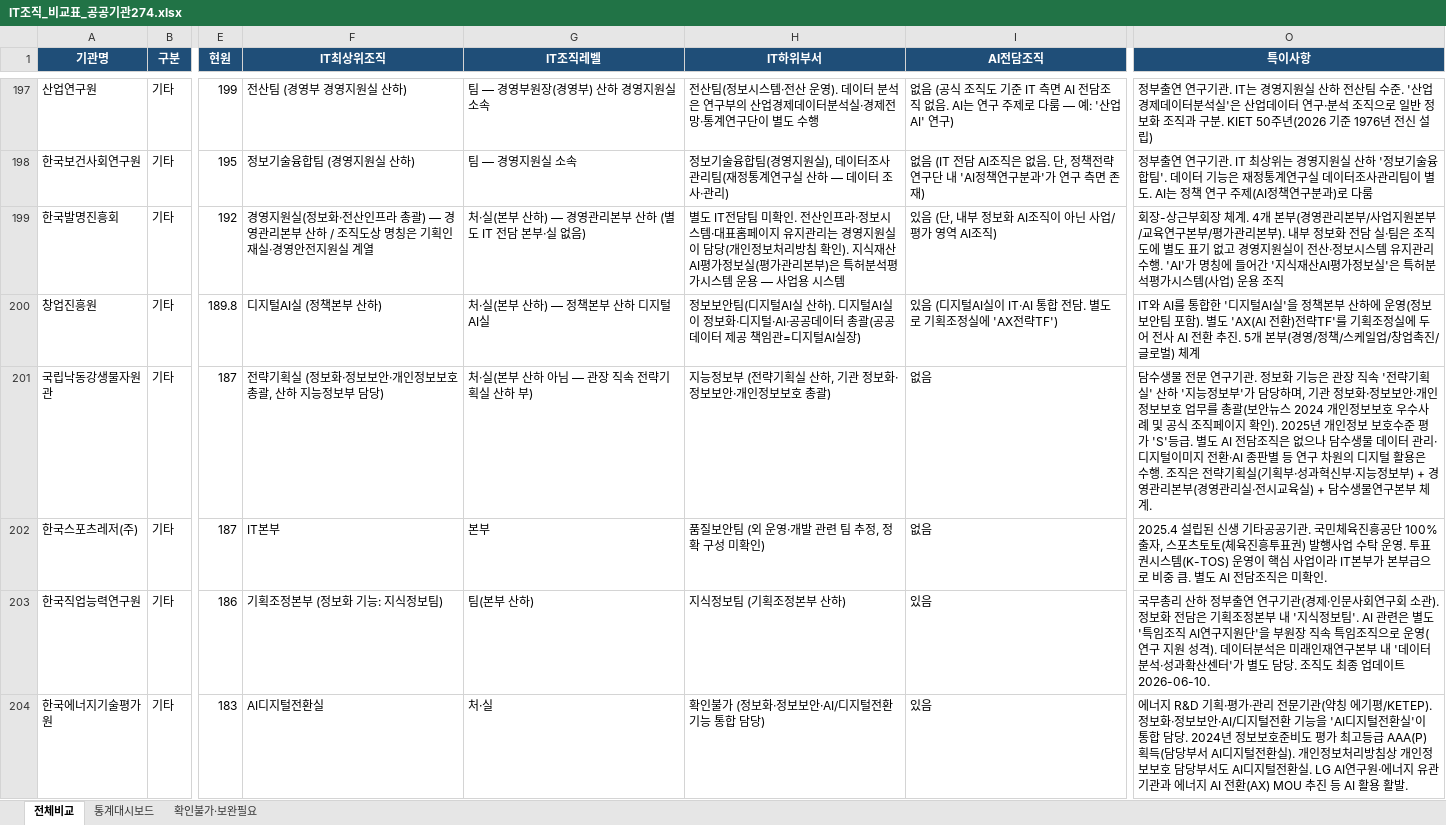
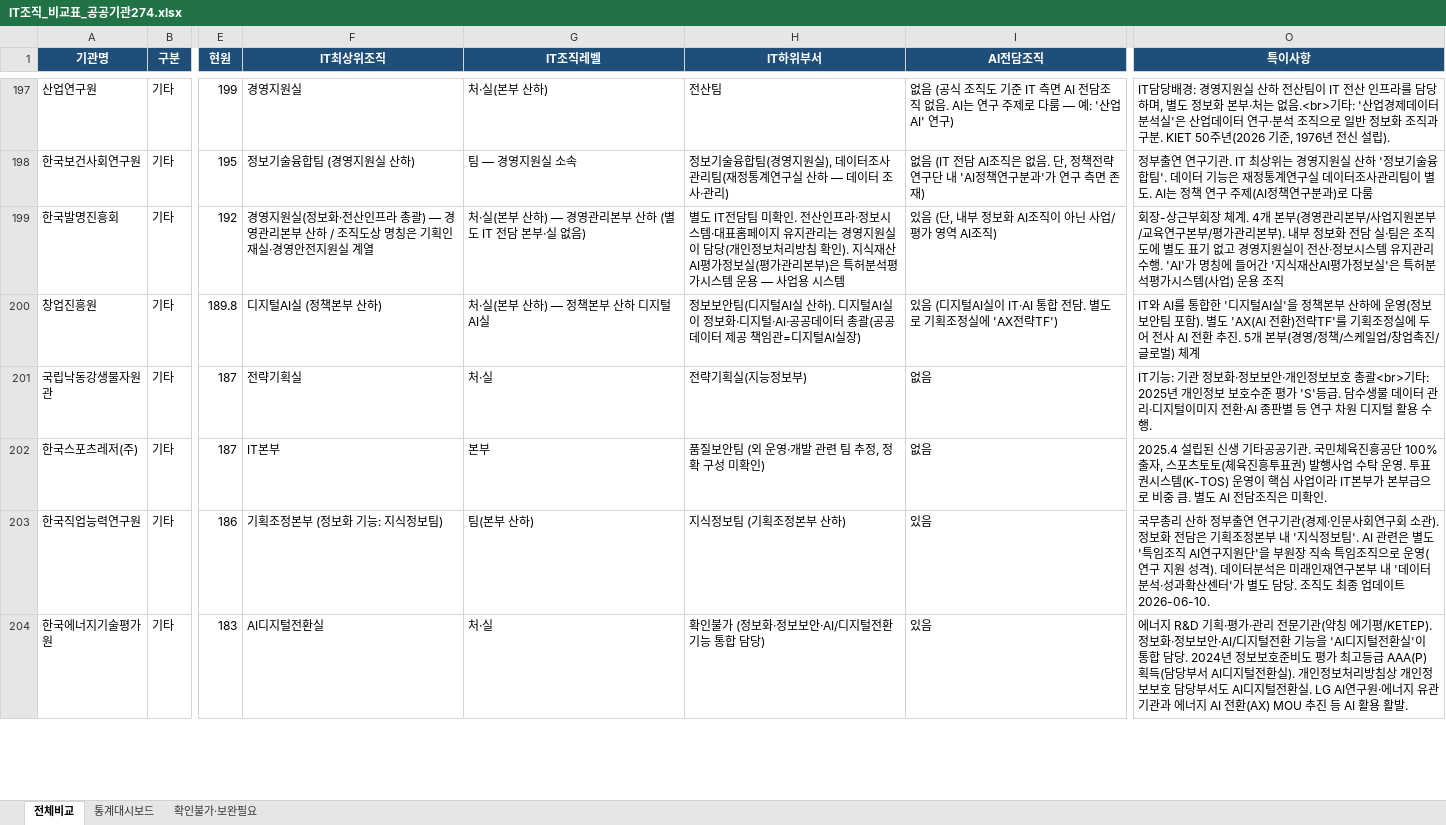
Before and after one commit to lovelyquality/korea-public-it-org-2026, an Excel workbook: IT조직_비교표_공공기관274.xlsx, sheet 전체비교, drawn as a sheet; only a part is shown, gaps mark what is left out; values as stored, in another font and other column widths than the file's, no borders; the diff covers the shown part only; the diff names each change by its address in the sheet, - before the commit and + after, or states it on an @@ line.

```diff
--- a/IT조직_비교표_공공기관274.xlsx (sheet 전체비교)
+++ b/IT조직_비교표_공공기관274.xlsx (sheet 전체비교)
-F197 (IT최상위조직): 전산팀 (경영부 경영지원실 산하)
+F197 (IT최상위조직): 경영지원실
-G197 (IT조직레벨): 팀 — 경영부원장(경영부) 산하 경영지원실 소속
+G197 (IT조직레벨): 처·실(본부 산하)
-H197 (IT하위부서): 전산팀(정보시스템·전산 운영). 데이터 분석은 연구부의 산업경제데이터분석실·경제전망·통계연구단이 별도 수행
+H197 (IT하위부서): 전산팀
-O197 (특이사항): 정부출연 연구기관. IT는 경영지원실 산하 전산팀 수준. '산업경제데이터분석실'은 산업데이터 연구·분석 조직으로 일반 정보화 조직과 구분. KIET 50주년(2026 기준 1976년 전신 설립)
+O197 (특이사항): IT담당배경: 경영지원실 산하 전산팀이 IT 전산 인프라를 담당하며, 별도 정보화 본부·처는 없음.<br>기타: '산업경제데이터분석실'은 산업데이터 연구·분석 조직으로 일반 정보화 조직과 구분. KIET 50주년(2026 기준, 1976년 전신 설립).
-F201 (IT최상위조직): 전략기획실 (정보화·정보보안·개인정보보호 총괄, 산하 지능정보부 담당)
+F201 (IT최상위조직): 전략기획실
-G201 (IT조직레벨): 처·실(본부 산하 아님 — 관장 직속 전략기획실 산하 부)
+G201 (IT조직레벨): 처·실
-H201 (IT하위부서): 지능정보부 (전략기획실 산하, 기관 정보화·정보보안·개인정보보호 총괄)
+H201 (IT하위부서): 전략기획실(지능정보부)
-O201 (특이사항): 담수생물 전문 연구기관. 정보화 기능은 관장 직속 '전략기획실' 산하 '지능정보부'가 담당하며, 기관 정보화·정보보안·개인정보보호 업무를 총괄(보안뉴스 2024 개인정보보호 우수사례 및 공식 조직페이지 확인). 2025년 개인정보 보호수준 평가 'S'등급. 별도 AI 전담조직은 없으나 담수생물 데이터 관리·디지털이미지 전환·AI 종판별 등 연구 차원의 디지털 활용은 수행. 조직은 전략기획실(기획부·성과혁신부·지능정보부) + 경영관리본부(경영관리실·전시교육실) + 담수생물연구본부 체계.
+O201 (특이사항): IT기능: 기관 정보화·정보보안·개인정보보호 총괄<br>기타: 2025년 개인정보 보호수준 평가 'S'등급. 담수생물 데이터 관리·디지털이미지 전환·AI 종판별 등 연구 차원 디지털 활용 수행.
```
Also changed, not shown: 383 edited cells elsewhere in this sheet, sheet 통계대시보드, sheet 확인불가·보완필요, 2 other files.
